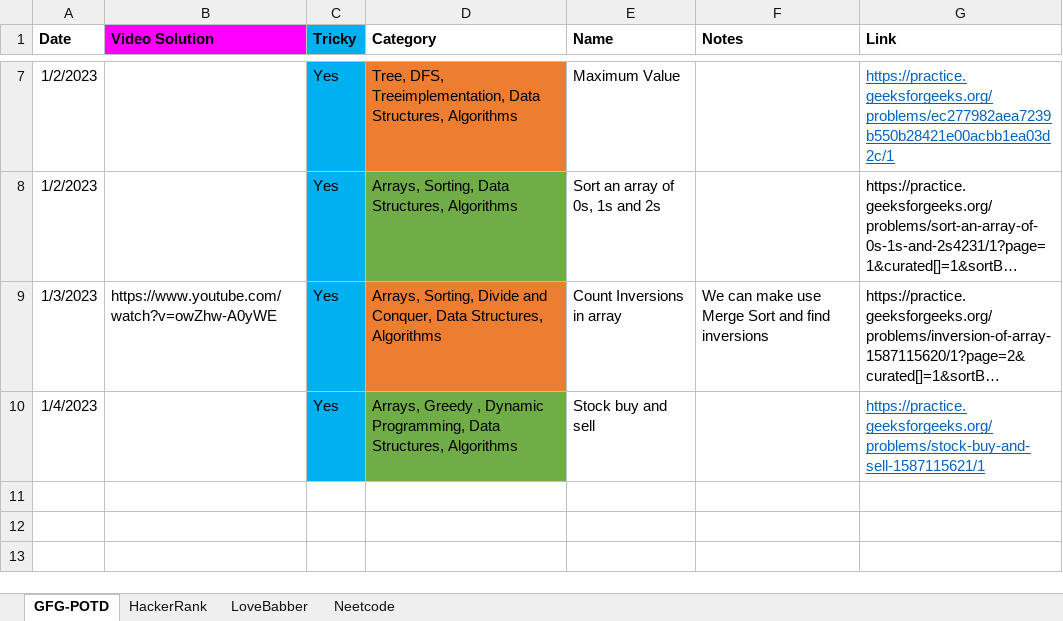
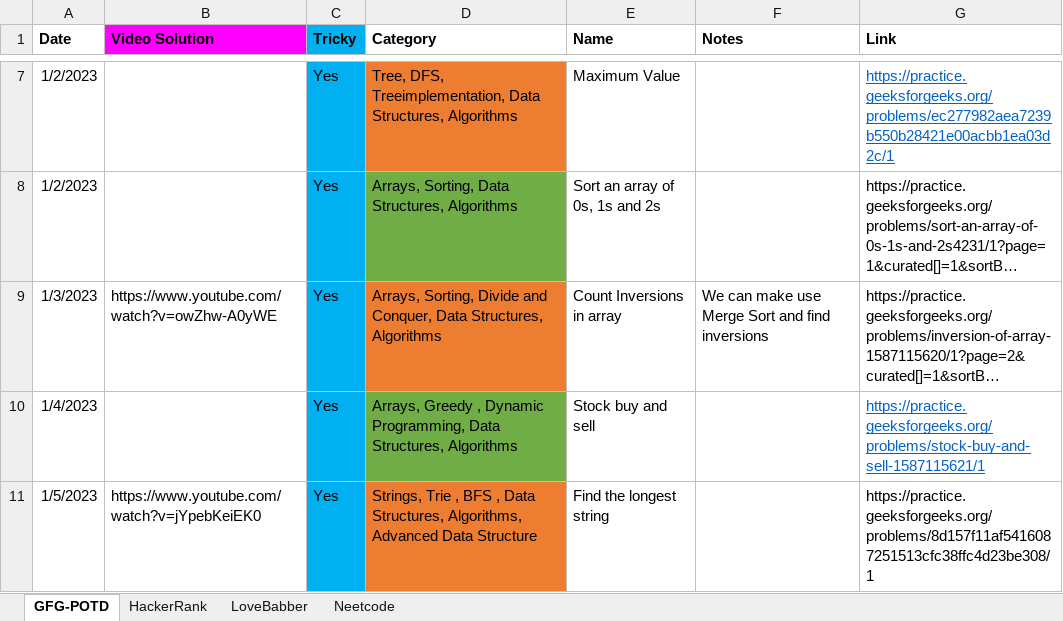
Before and after one commit to nikhilRevanakar/my-udemy, an Excel workbook: Practise.xlsx, sheet GFG-POTD, drawn as a sheet; only a part is shown, gaps mark what is left out; long unchanged cells end in …; values as stored, in another font and other column widths than the file's, no borders; table styles not drawn; the diff names each change by its address in the sheet, - before the commit and + after, or states it on an @@ line.

Commit message:
POTD 05-01

```diff
--- a/Practise.xlsx (sheet GFG-POTD)
+++ b/Practise.xlsx (sheet GFG-POTD)
+row 11: 1/5/2023 | https://www.youtube.com/watch?v=jYpebKeiEK0 | Yes | Strings, Trie , BFS , Data Structures, Algorithms, Advanced Data Structure | Find the longest string |  | https://practice.geeksforgeeks.org/problems/8d157f11af5416087251513cfc38ffc4d23be308/1
```
Also changed, not shown: 4 other files.
